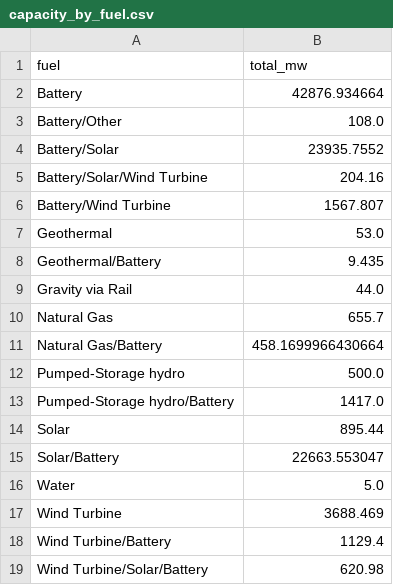
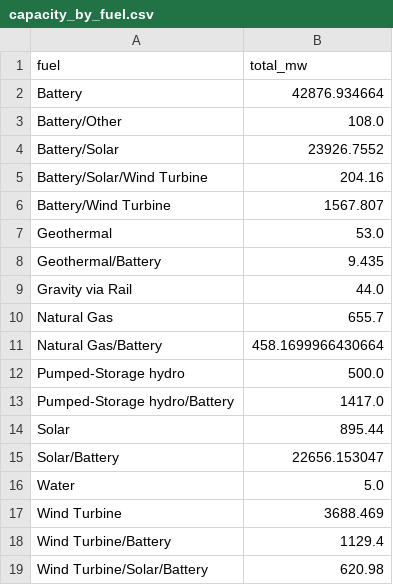
Before and after one commit to gkumarg/caiso-queue, a CSV file: reports/capacity_by_fuel.csv, drawn as a sheet.

```diff
--- a/reports/capacity_by_fuel.csv
+++ b/reports/capacity_by_fuel.csv
@@ -3,3 +3,3 @@ Battery,42876.934664
 Battery/Other,108.0
-Battery/Solar,23935.7552
+Battery/Solar,23926.7552
 Battery/Solar/Wind Turbine,204.16
@@ -14,3 +14,3 @@ Pumped-Storage hydro/Battery,1417.0
 Solar,895.44
-Solar/Battery,22663.553047
+Solar/Battery,22656.153047
 Water,5.0
```
Also changed, not shown: reports/project_timeline_delays.csv, reports/timeline_delay_by_fuel.csv, 6 other files.
